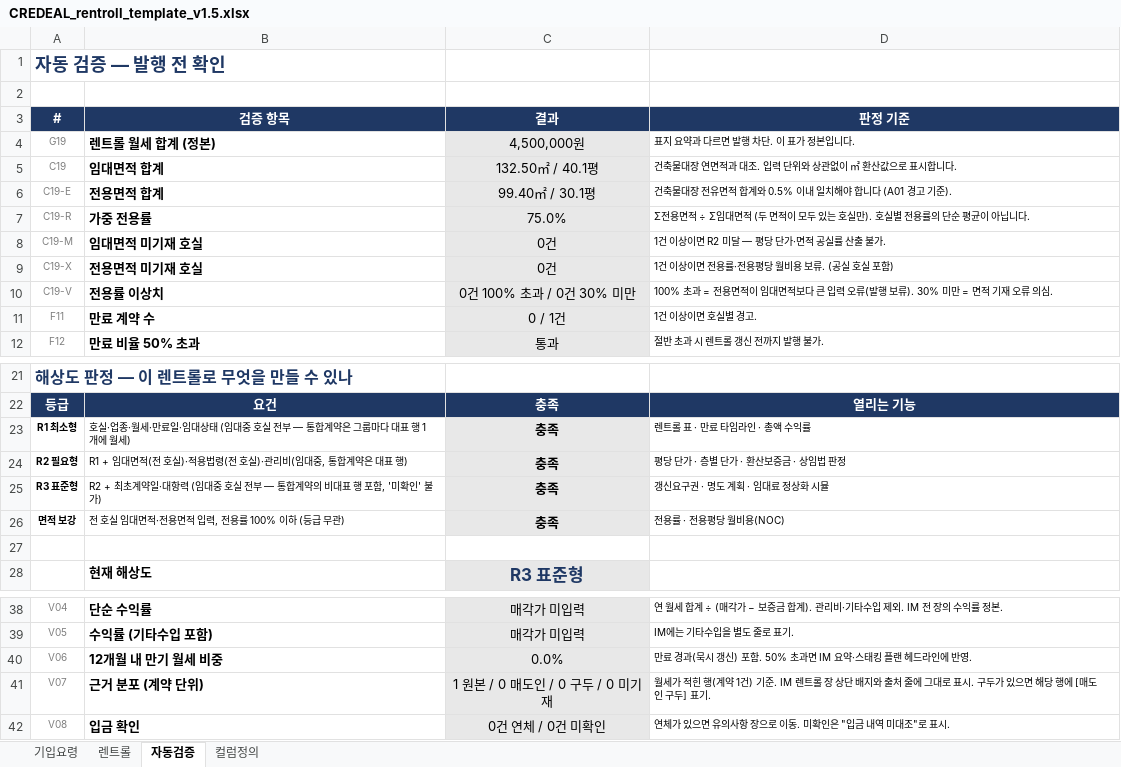
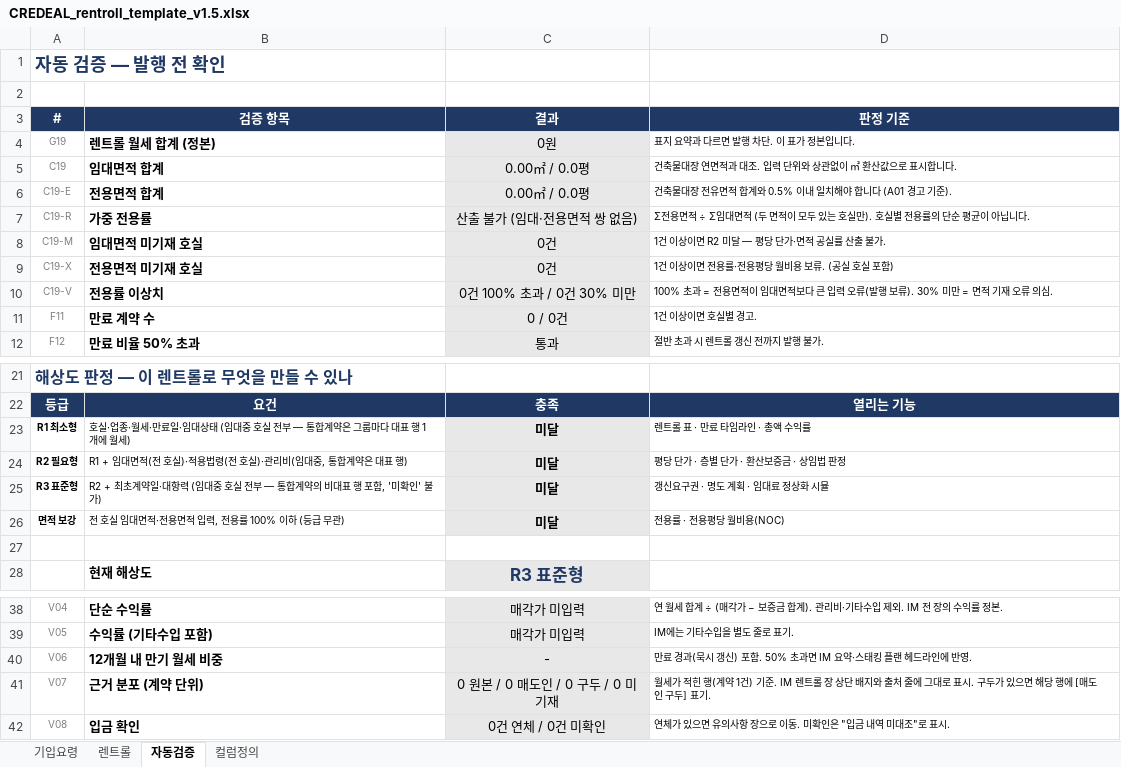
Before and after one commit to kboom8002/cre-dealcard, an Excel workbook: docs/CREDEAL_rentroll_template_v1.5.xlsx, sheet 자동검증, drawn as a sheet; only a part is shown, gaps mark what is left out; values as stored, in another font and other column widths than the file's, no borders; conditional formats not drawn; the diff names each change by its address in the sheet, - before the commit and + after, or states it on an @@ line.

```diff
--- a/docs/CREDEAL_rentroll_template_v1.5.xlsx (sheet 자동검증)
+++ b/docs/CREDEAL_rentroll_template_v1.5.xlsx (sheet 자동검증)
-C4: 4,500,000원
+C4: 0원
-C5: 132.50㎡ / 40.1평
+C5: 0.00㎡ / 0.0평
-C6: 99.40㎡ / 30.1평
+C6: 0.00㎡ / 0.0평
-C7: 75.0%
+C7: 산출 불가 (임대·전용면적 쌍 없음)
-C11: 0 / 1건
+C11: 0 / 0건
-C23:C26: 충족
+C23:C26: 미달
-C40: 0.0%
+C40: -
-C41: 1 원본 / 0 매도인 / 0 구두 / 0 미기재
+C41: 0 원본 / 0 매도인 / 0 구두 / 0 미기재
```
Also changed, not shown: sheet 렌트롤, formulas that keep their value, public/CREDEAL_rentroll_template_v1.5.xlsx, 54 other files.
